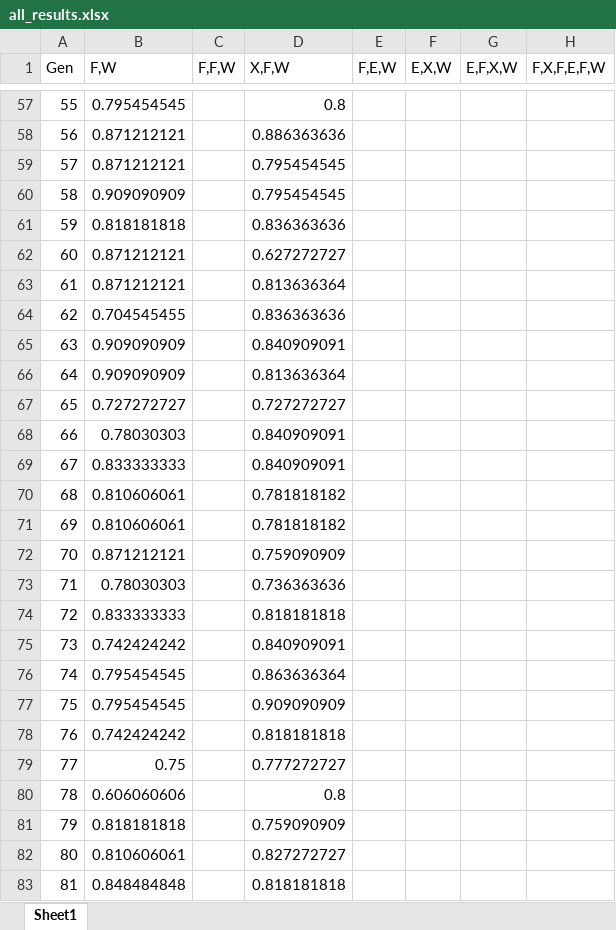
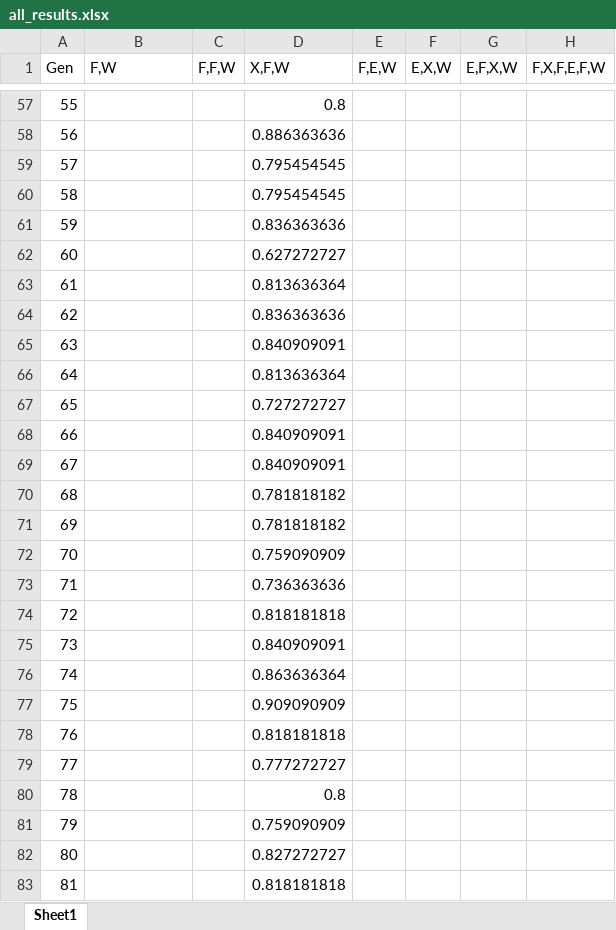
Before and after one commit to Mpprobst/MastersThesis, an Excel workbook: PythonEnvironment/resources/all_results.xlsx, sheet Sheet1, drawn as a sheet; only a part is shown, gaps mark what is left out; values as stored, in another font and other column widths than the file's, no borders; charts and pictures not drawn; the diff covers the shown part only; the diff names each change by its address in the sheet, - before the commit and + after, or states it on an @@ line.

```diff
--- a/PythonEnvironment/resources/all_results.xlsx (sheet Sheet1)
+++ b/PythonEnvironment/resources/all_results.xlsx (sheet Sheet1)
-B57 (F,W): 0.795454545
+B57 (F,W): (empty)
-B58:B59 (F,W): 0.871212121
+B58:B59 (F,W): (empty)
-B60 (F,W): 0.909090909
+B60 (F,W): (empty)
-B61 (F,W): 0.818181818
+B61 (F,W): (empty)
-B62:B63 (F,W): 0.871212121
+B62:B63 (F,W): (empty)
-B64 (F,W): 0.704545455
+B64 (F,W): (empty)
-B65:B66 (F,W): 0.909090909
+B65:B66 (F,W): (empty)
-B67 (F,W): 0.727272727
+B67 (F,W): (empty)
-B68 (F,W): 0.78030303
+B68 (F,W): (empty)
-B69 (F,W): 0.833333333
+B69 (F,W): (empty)
-B70:B71 (F,W): 0.810606061
+B70:B71 (F,W): (empty)
-B72 (F,W): 0.871212121
+B72 (F,W): (empty)
-B73 (F,W): 0.78030303
+B73 (F,W): (empty)
-B74 (F,W): 0.833333333
+B74 (F,W): (empty)
-B75 (F,W): 0.742424242
+B75 (F,W): (empty)
-B76:B77 (F,W): 0.795454545
+B76:B77 (F,W): (empty)
-B78 (F,W): 0.742424242
+B78 (F,W): (empty)
-B79 (F,W): 0.75
+B79 (F,W): (empty)
-B80 (F,W): 0.606060606
+B80 (F,W): (empty)
-B81 (F,W): 0.818181818
+B81 (F,W): (empty)
-B82 (F,W): 0.810606061
+B82 (F,W): (empty)
-B83 (F,W): 0.848484848
+B83 (F,W): (empty)
```
Also changed, not shown: 70 edited cells elsewhere in this sheet, charts or pictures, 12 other files.
